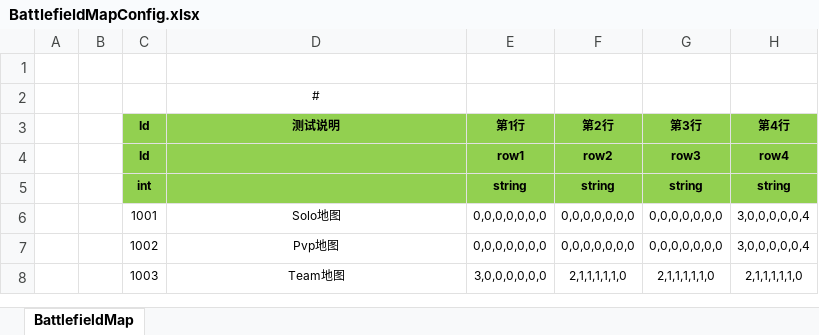
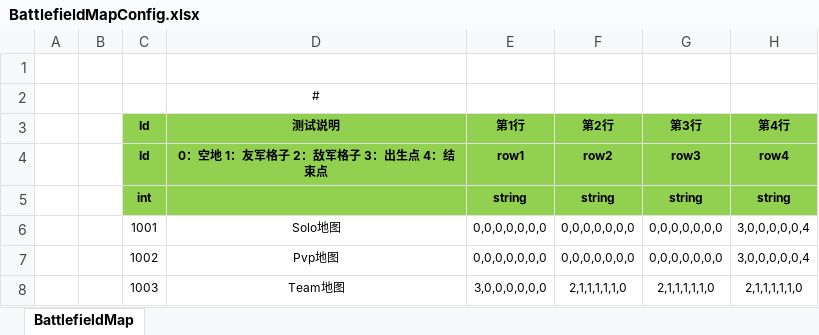
Before and after one commit to RushBitch/ET-EUI, an Excel workbook: Excel/BattlefieldMapConfig.xlsx, sheet BattlefieldMap, drawn as a sheet; only a part is shown; values as stored, in another font and other column widths than the file's, no borders; the diff names each change by its address in the sheet, - before the commit and + after, or states it on an @@ line.

```diff
--- a/Excel/BattlefieldMapConfig.xlsx (sheet BattlefieldMap)
+++ b/Excel/BattlefieldMapConfig.xlsx (sheet BattlefieldMap)
-D4 (测试说明): (empty)
+D4 (测试说明): 0：空地 1：友军格子 2：敌军格子 3：出生点 4：结束点
```
Also changed, not shown: 48 other files.
